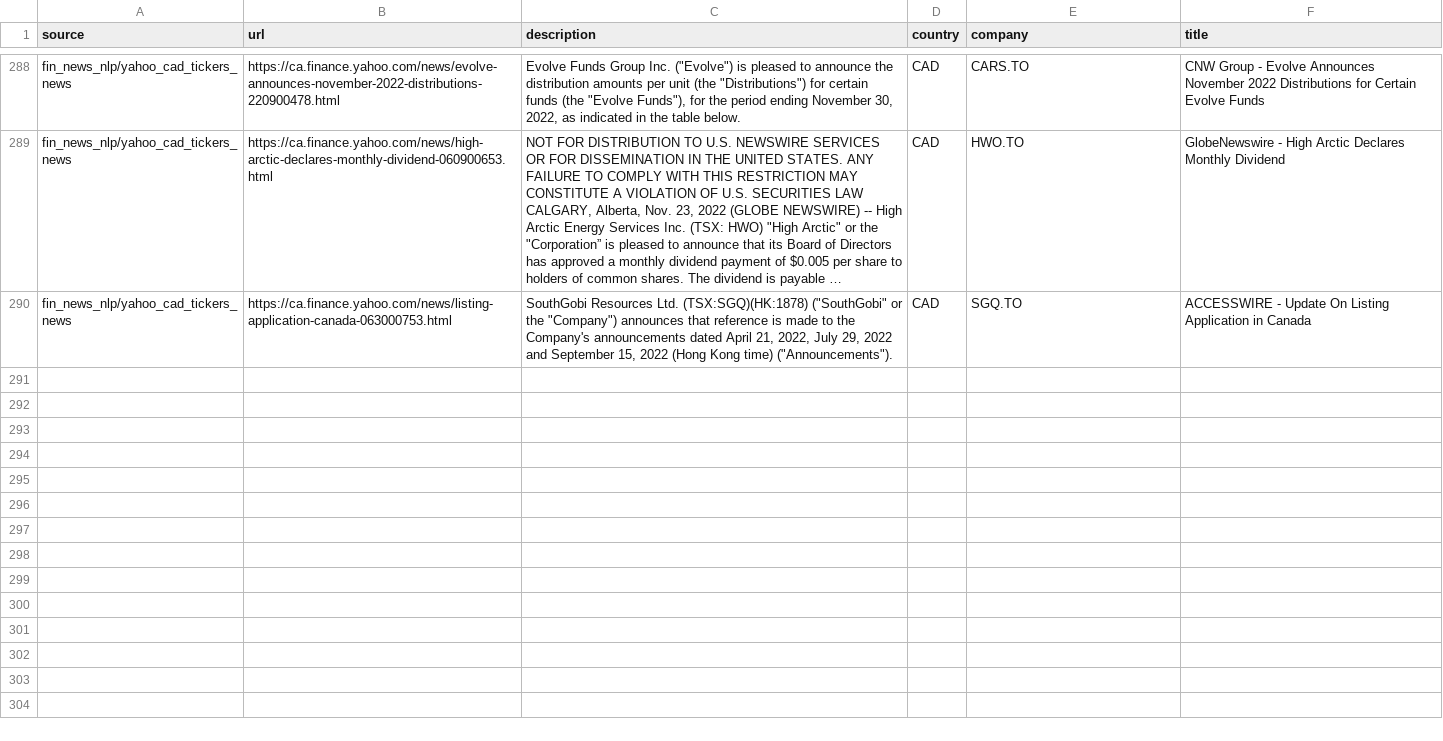
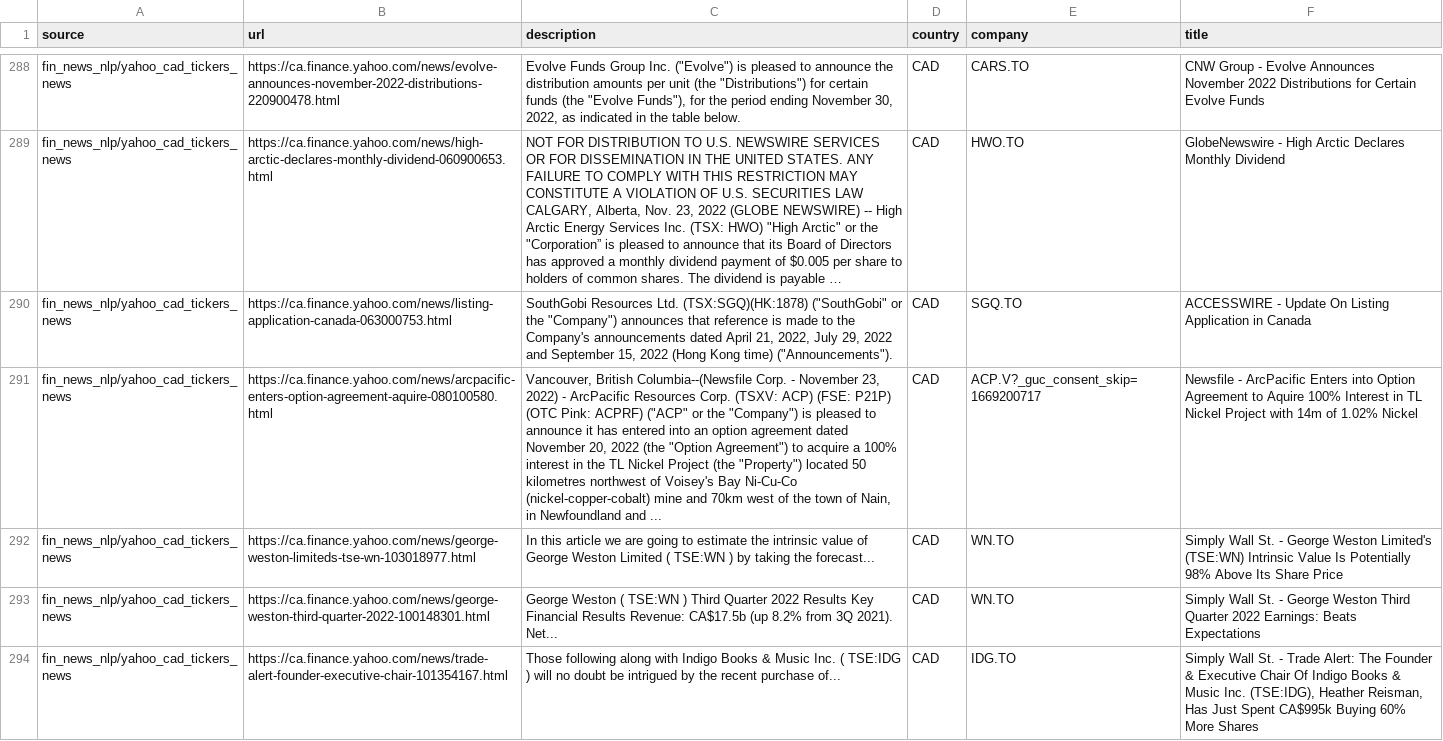
Before and after one commit to dli-invest/reccomendation-engine, a CSV file: ref/training/2022-11-23.csv, drawn as a sheet; only a part is shown, gaps mark what is left out; long unchanged cells end in …; the diff names each change by its address in the sheet, - before the commit and + after, or states it on an @@ line.

```diff
--- a/ref/training/2022-11-23.csv
+++ b/ref/training/2022-11-23.csv
+row 291: fin_news_nlp/yahoo_cad_tickers_news | https://ca.finance.yahoo.com/news/arcpacific-enters-option-agreement-aquire-080100580.html | Vancouver, British Columbia--(Newsfile Corp. - November 23, 2022) - ArcPacific Resources Corp. (TSXV: ACP) (FSE: P21P) (OTC Pink: ACPRF) ("ACP" or the "Company") is pleased to announce it has entered into an option agreement dated November 20, 2022 (the "Option Agreement") to acquire a 100% interest in the TL Nickel Project (the "Property") located 50 kilometres northwest of Voisey's Bay Ni-Cu-Co (nickel-copper-cobalt) mine and 70km west of the town of Nain, in Newfoundland and ... | CAD | ACP.V?_guc_consent_skip=1669200717 | Newsfile - ArcPacific Enters into Option Agreement to Aquire 100% Interest in TL Nickel Project with 14m of 1.02% Nickel
+row 292: fin_news_nlp/yahoo_cad_tickers_news | https://ca.finance.yahoo.com/news/george-weston-limiteds-tse-wn-103018977.html | In this article we are going to estimate the intrinsic value of George Weston Limited ( TSE:WN ) by taking the forecast... | CAD | WN.TO | Simply Wall St. - George Weston Limited's (TSE:WN) Intrinsic Value Is Potentially 98% Above Its Share Price
+row 293: fin_news_nlp/yahoo_cad_tickers_news | https://ca.finance.yahoo.com/news/george-weston-third-quarter-2022-100148301.html | George Weston ( TSE:WN ) Third Quarter 2022 Results Key Financial Results Revenue: CA$17.5b (up 8.2% from 3Q 2021). Net... | CAD | WN.TO | Simply Wall St. - George Weston Third Quarter 2022 Earnings: Beats Expectations
+row 294: fin_news_nlp/yahoo_cad_tickers_news | https://ca.finance.yahoo.com/news/trade-alert-founder-executive-chair-101354167.html | Those following along with Indigo Books & Music Inc. ( TSE:IDG ) will no doubt be intrigued by the recent purchase of... | CAD | IDG.TO | Simply Wall St. - Trade Alert: The Founder & Executive Chair Of Indigo Books & Music Inc. (TSE:IDG), Heather Reisman, Has Just Spent CA$995k Buying 60% More Shares
```
Also changed, not shown: 1 other file.
